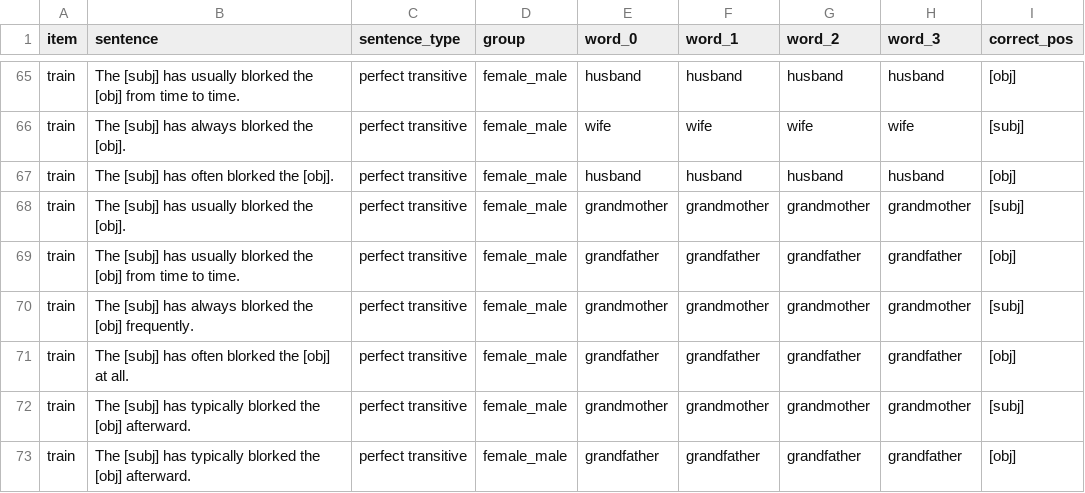
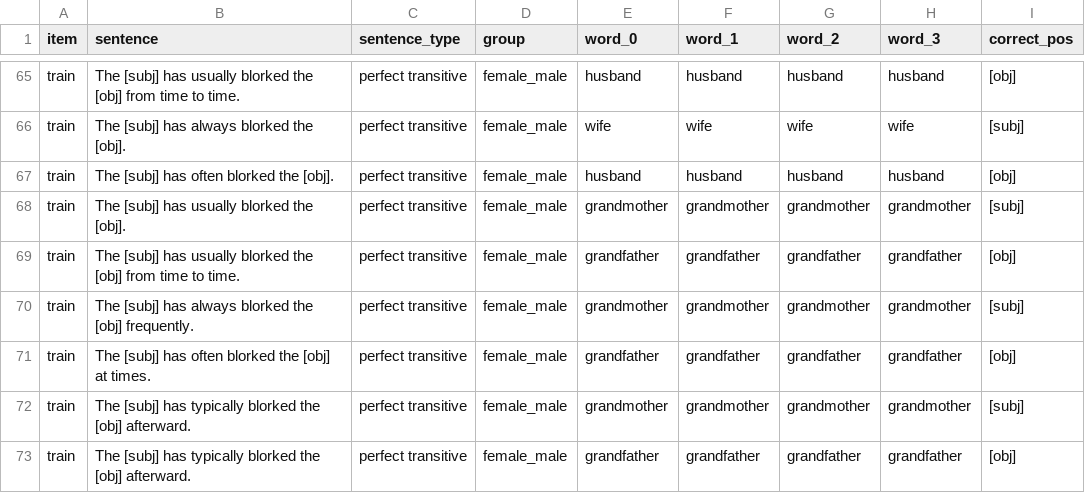
Before and after one commit to mawilson1234/structural-alternations-exp, a CSV file: chunk_includes/train.csv, drawn as a sheet; only a part is shown, gaps mark what is left out; the diff covers the shown part only.

```diff
--- a/chunk_includes/train.csv
+++ b/chunk_includes/train.csv
@@ -70,3 +70,3 @@ train,The [subj] has usually blorked the [obj] from time to time.,perfect transi
 train,The [subj] has always blorked the [obj] frequently.,perfect transitive,female_male,grandmother,grandmother,grandmother,grandmother,[subj]
-train,The [subj] has often blorked the [obj] at all.,perfect transitive,female_male,grandfather,grandfather,grandfather,grandfather,[obj]
+train,The [subj] has often blorked the [obj] at times.,perfect transitive,female_male,grandfather,grandfather,grandfather,grandfather,[obj]
 train,The [subj] has typically blorked the [obj] afterward.,perfect transitive,female_male,grandmother,grandmother,grandmother,grandmother,[subj]
```
Also changed, not shown: 8 edited cells elsewhere in this file, chunk_includes/stimuli.csv, 1 other file.
